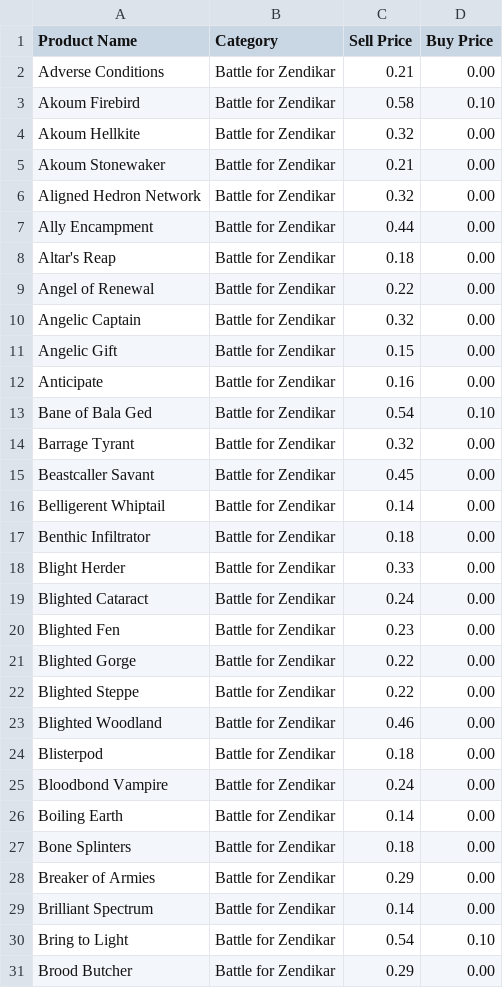
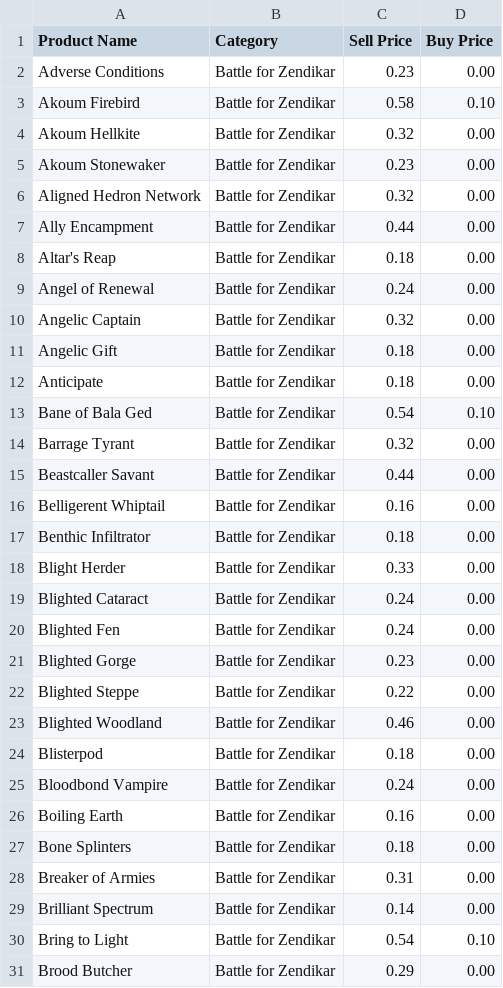
Before and after one commit to kjrohr/tcgscrape, a CSV file: output/battleForZendikar.csv, drawn as a sheet; only a part is shown; the diff covers the shown part only.

```diff
--- a/output/battleForZendikar.csv
+++ b/output/battleForZendikar.csv
@@ -1,6 +1,6 @@
 "Product Name",Category,"Sell Price","Buy Price"
-"Adverse Conditions","Battle for Zendikar",0.21,0.00
+"Adverse Conditions","Battle for Zendikar",0.23,0.00
 "Akoum Firebird","Battle for Zendikar",0.58,0.10
 "Akoum Hellkite","Battle for Zendikar",0.32,0.00
-"Akoum Stonewaker","Battle for Zendikar",0.21,0.00
+"Akoum Stonewaker","Battle for Zendikar",0.23,0.00
 "Aligned Hedron Network","Battle for Zendikar",0.32,0.00
@@ -8,10 +8,10 @@
 "Altar's Reap","Battle for Zendikar",0.18,0.00
-"Angel of Renewal","Battle for Zendikar",0.22,0.00
+"Angel of Renewal","Battle for Zendikar",0.24,0.00
 "Angelic Captain","Battle for Zendikar",0.32,0.00
-"Angelic Gift","Battle for Zendikar",0.15,0.00
-Anticipate,"Battle for Zendikar",0.16,0.00
+"Angelic Gift","Battle for Zendikar",0.18,0.00
+Anticipate,"Battle for Zendikar",0.18,0.00
 "Bane of Bala Ged","Battle for Zendikar",0.54,0.10
 "Barrage Tyrant","Battle for Zendikar",0.32,0.00
-"Beastcaller Savant","Battle for Zendikar",0.45,0.00
-"Belligerent Whiptail","Battle for Zendikar",0.14,0.00
+"Beastcaller Savant","Battle for Zendikar",0.44,0.00
+"Belligerent Whiptail","Battle for Zendikar",0.16,0.00
 "Benthic Infiltrator","Battle for Zendikar",0.18,0.00
@@ -19,4 +19,4 @@ Anticipate,"Battle for Zendikar",0.16,0.00
 "Blighted Cataract","Battle for Zendikar",0.24,0.00
-"Blighted Fen","Battle for Zendikar",0.23,0.00
-"Blighted Gorge","Battle for Zendikar",0.22,0.00
+"Blighted Fen","Battle for Zendikar",0.24,0.00
+"Blighted Gorge","Battle for Zendikar",0.23,0.00
 "Blighted Steppe","Battle for Zendikar",0.22,0.00
@@ -25,5 +25,5 @@ Blisterpod,"Battle for Zendikar",0.18,0.00
 "Bloodbond Vampire","Battle for Zendikar",0.24,0.00
-"Boiling Earth","Battle for Zendikar",0.14,0.00
+"Boiling Earth","Battle for Zendikar",0.16,0.00
 "Bone Splinters","Battle for Zendikar",0.18,0.00
-"Breaker of Armies","Battle for Zendikar",0.29,0.00
+"Breaker of Armies","Battle for Zendikar",0.31,0.00
 "Brilliant Spectrum","Battle for Zendikar",0.14,0.00
```
Also changed, not shown: 133 edited cells elsewhere in this file, output/aetherRevolt.csv, output/amonkhet.csv, 51 other files.
